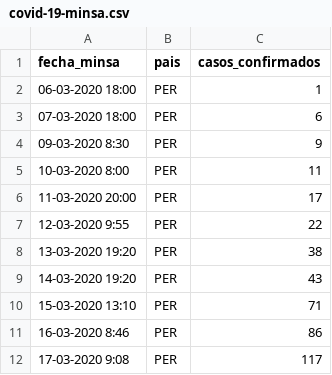
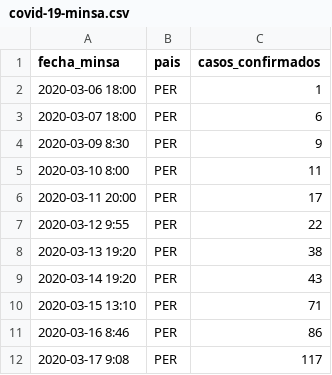
Before and after one commit to enrique21/covid-19-peru, a CSV file: covid-19-minsa.csv, drawn as a sheet.

Commit message:
Formato de fechas corregido

```diff
--- a/covid-19-minsa.csv
+++ b/covid-19-minsa.csv
@@ -1,12 +1,12 @@
 fecha_minsa,pais,casos_confirmados
-06-03-2020 18:00,PER,1
-07-03-2020 18:00,PER,6
-09-03-2020 8:30,PER,9
-10-03-2020 8:00,PER,11
-11-03-2020 20:00,PER,17
-12-03-2020 9:55,PER,22
-13-03-2020 19:20,PER,38
-14-03-2020 19:20,PER,43
-15-03-2020 13:10,PER,71
-16-03-2020 8:46,PER,86
-17-03-2020 9:08,PER,117
+2020-03-06 18:00,PER,1
+2020-03-07 18:00,PER,6
+2020-03-09 8:30,PER,9
+2020-03-10 8:00,PER,11
+2020-03-11 20:00,PER,17
+2020-03-12 9:55,PER,22
+2020-03-13 19:20,PER,38
+2020-03-14 19:20,PER,43
+2020-03-15 13:10,PER,71
+2020-03-16 8:46,PER,86
+2020-03-17 9:08,PER,117
```
